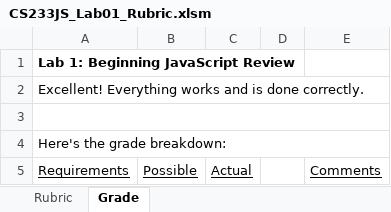
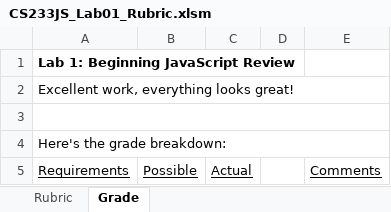
Before and after one commit to LCC-CIT/CS233JS-CourseMaterials, an Excel workbook: Labs/Lab01/CS233JS_Lab01_Rubric.xlsm, sheet Grade, drawn as a sheet; only a part is shown; values as stored, in another font and other column widths than the file's, no borders; charts and pictures not drawn; the diff names each change by its address in the sheet, - before the commit and + after, or states it on an @@ line.

Commit message:
Adapted the macros for this rubric

```diff
--- a/Labs/Lab01/CS233JS_Lab01_Rubric.xlsm (sheet Grade)
+++ b/Labs/Lab01/CS233JS_Lab01_Rubric.xlsm (sheet Grade)
-A2 (Requirements): Excellent! Everything works and is done correctly.
+A2 (Requirements): Excellent work, everything looks great!
```
Also changed, not shown: charts or pictures.
